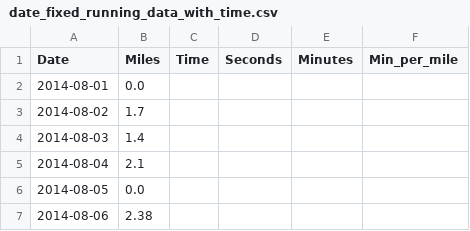
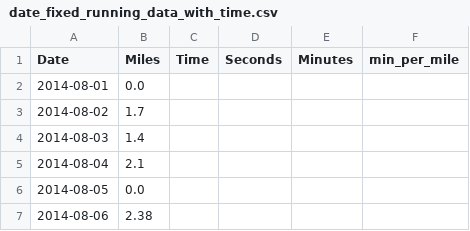
Before and after one commit to zengm71/Course-Overview, a CSV file: data/date_fixed_running_data_with_time.csv, drawn as a sheet; only a part is shown.

```diff
--- a/data/date_fixed_running_data_with_time.csv
+++ b/data/date_fixed_running_data_with_time.csv
@@ -1,2 +1,2 @@
-Date,Miles,Time,Seconds,Minutes,Min_per_mile
+Date,Miles,Time,Seconds,Minutes,min_per_mile
 2014-08-01,0.0,,,,
```
Also changed, not shown: 12 other files.
